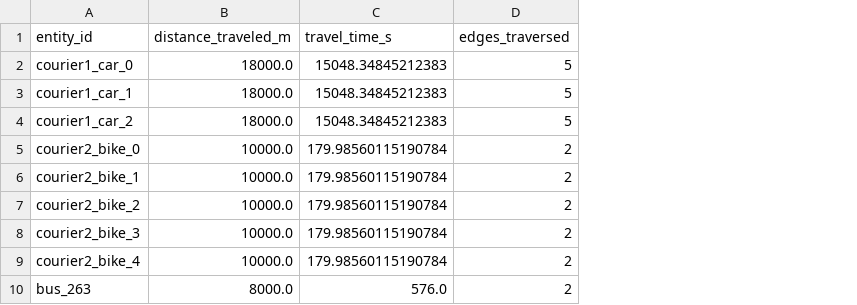
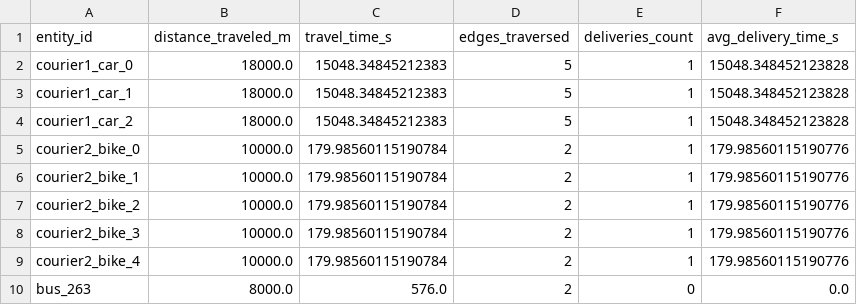
Before and after one commit to benjamin-alvial/transport-agents-simulator, a CSV file: examples/full_example/output/metrics_per_vehicle.csv, drawn as a sheet; the diff names each change by its address in the sheet, - before the commit and + after, or states it on an @@ line.

```diff
--- a/examples/full_example/output/metrics_per_vehicle.csv
+++ b/examples/full_example/output/metrics_per_vehicle.csv
+column E (deliveries_count), rows 2-10: 1 | 1 | 1 | 1 | 1 | 1 | 1 | 1 | 0
+column F (avg_delivery_time_s), rows 2-10: 15048.348452123828 | 15048.348452123828 | 15048.348452123828 | 179.98560115190776 | 179.98560115190776 | 179.98560115190776 | 179.98560115190776 | 179.98560115190776 | 0.0
```
Also changed, not shown: examples/full_example/output/event_log.csv, examples/full_example/output/metrics_totals.csv, 4 other files.
